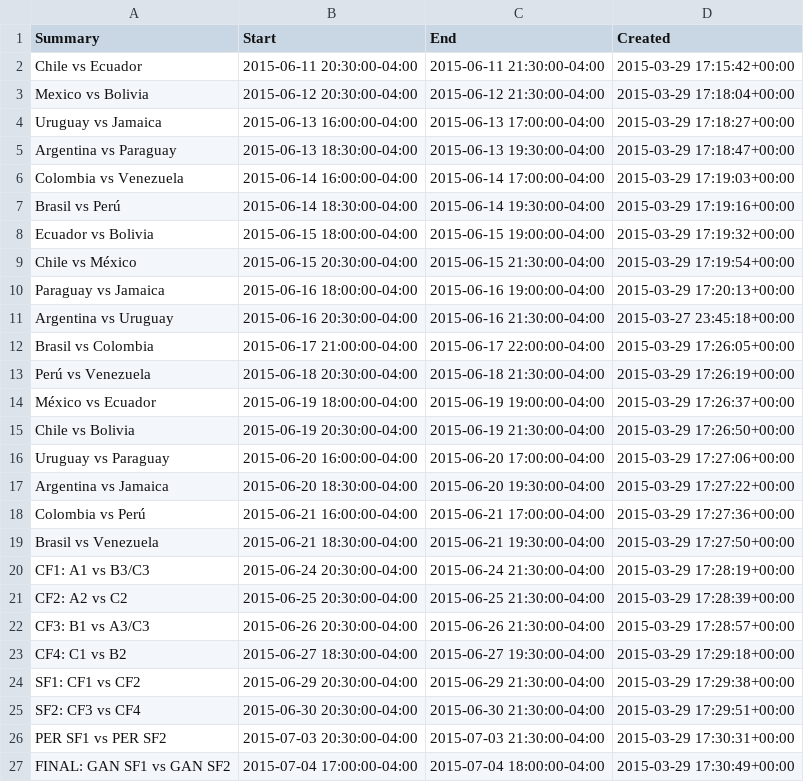
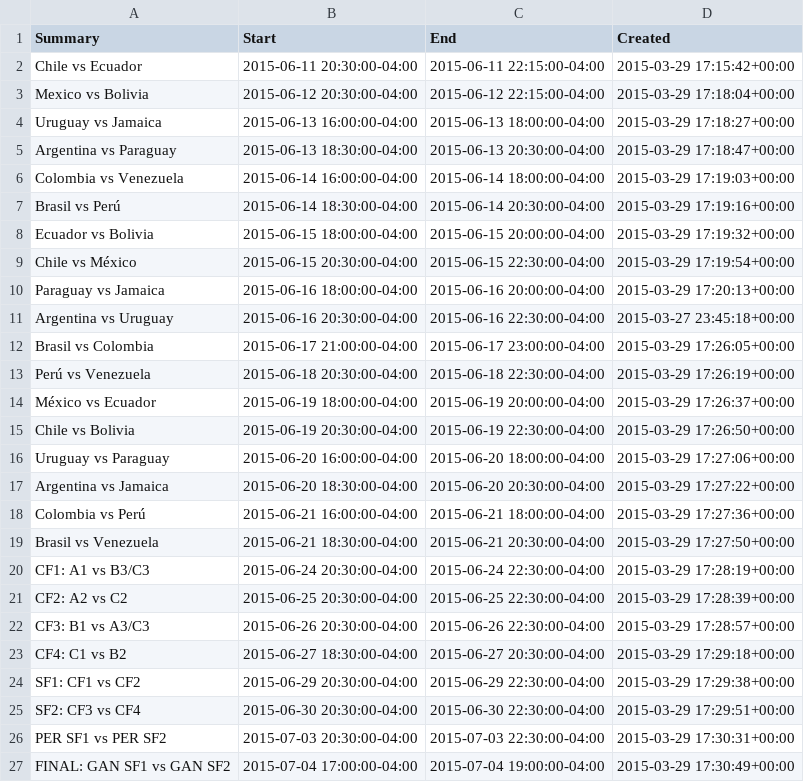
Before and after one commit to claudiorrrr/copaamerica2015, a CSV file: calendario.csv, drawn as a sheet.

Commit message:
Update calendario.csv

```diff
--- a/calendario.csv
+++ b/calendario.csv
@@ -1,27 +1,27 @@
 Summary,Start,End,Created
-Chile vs Ecuador,2015-06-11 20:30:00-04:00,2015-06-11 21:30:00-04:00,2015-03-29 17:15:42+00:00
-Mexico vs Bolivia,2015-06-12 20:30:00-04:00,2015-06-12 21:30:00-04:00,2015-03-29 17:18:04+00:00
-Uruguay vs Jamaica,2015-06-13 16:00:00-04:00,2015-06-13 17:00:00-04:00,2015-03-29 17:18:27+00:00
-Argentina vs Paraguay,2015-06-13 18:30:00-04:00,2015-06-13 19:30:00-04:00,2015-03-29 17:18:47+00:00
-Colombia vs Venezuela,2015-06-14 16:00:00-04:00,2015-06-14 17:00:00-04:00,2015-03-29 17:19:03+00:00
-Brasil vs Perú,2015-06-14 18:30:00-04:00,2015-06-14 19:30:00-04:00,2015-03-29 17:19:16+00:00
-Ecuador vs Bolivia,2015-06-15 18:00:00-04:00,2015-06-15 19:00:00-04:00,2015-03-29 17:19:32+00:00
-Chile vs México,2015-06-15 20:30:00-04:00,2015-06-15 21:30:00-04:00,2015-03-29 17:19:54+00:00
-Paraguay vs Jamaica,2015-06-16 18:00:00-04:00,2015-06-16 19:00:00-04:00,2015-03-29 17:20:13+00:00
-Argentina vs Uruguay,2015-06-16 20:30:00-04:00,2015-06-16 21:30:00-04:00,2015-03-27 23:45:18+00:00
-Brasil vs Colombia,2015-06-17 21:00:00-04:00,2015-06-17 22:00:00-04:00,2015-03-29 17:26:05+00:00
-Perú vs Venezuela,2015-06-18 20:30:00-04:00,2015-06-18 21:30:00-04:00,2015-03-29 17:26:19+00:00
-México vs Ecuador,2015-06-19 18:00:00-04:00,2015-06-19 19:00:00-04:00,2015-03-29 17:26:37+00:00
-Chile vs Bolivia,2015-06-19 20:30:00-04:00,2015-06-19 21:30:00-04:00,2015-03-29 17:26:50+00:00
-Uruguay vs Paraguay,2015-06-20 16:00:00-04:00,2015-06-20 17:00:00-04:00,2015-03-29 17:27:06+00:00
-Argentina vs Jamaica,2015-06-20 18:30:00-04:00,2015-06-20 19:30:00-04:00,2015-03-29 17:27:22+00:00
-Colombia vs Perú,2015-06-21 16:00:00-04:00,2015-06-21 17:00:00-04:00,2015-03-29 17:27:36+00:00
-Brasil vs Venezuela,2015-06-21 18:30:00-04:00,2015-06-21 19:30:00-04:00,2015-03-29 17:27:50+00:00
-CF1: A1 vs B3/C3,2015-06-24 20:30:00-04:00,2015-06-24 21:30:00-04:00,2015-03-29 17:28:19+00:00
-CF2: A2 vs C2,2015-06-25 20:30:00-04:00,2015-06-25 21:30:00-04:00,2015-03-29 17:28:39+00:00
-CF3: B1 vs A3/C3,2015-06-26 20:30:00-04:00,2015-06-26 21:30:00-04:00,2015-03-29 17:28:57+00:00
-CF4: C1 vs B2,2015-06-27 18:30:00-04:00,2015-06-27 19:30:00-04:00,2015-03-29 17:29:18+00:00
-SF1: CF1 vs CF2,2015-06-29 20:30:00-04:00,2015-06-29 21:30:00-04:00,2015-03-29 17:29:38+00:00
-SF2: CF3 vs CF4,2015-06-30 20:30:00-04:00,2015-06-30 21:30:00-04:00,2015-03-29 17:29:51+00:00
-PER SF1 vs PER SF2,2015-07-03 20:30:00-04:00,2015-07-03 21:30:00-04:00,2015-03-29 17:30:31+00:00
-FINAL: GAN SF1 vs GAN SF2,2015-07-04 17:00:00-04:00,2015-07-04 18:00:00-04:00,2015-03-29 17:30:49+00:00
+Chile vs Ecuador,2015-06-11 20:30:00-04:00,2015-06-11 22:15:00-04:00,2015-03-29 17:15:42+00:00
+Mexico vs Bolivia,2015-06-12 20:30:00-04:00,2015-06-12 22:15:00-04:00,2015-03-29 17:18:04+00:00
+Uruguay vs Jamaica,2015-06-13 16:00:00-04:00,2015-06-13 18:00:00-04:00,2015-03-29 17:18:27+00:00
+Argentina vs Paraguay,2015-06-13 18:30:00-04:00,2015-06-13 20:30:00-04:00,2015-03-29 17:18:47+00:00
+Colombia vs Venezuela,2015-06-14 16:00:00-04:00,2015-06-14 18:00:00-04:00,2015-03-29 17:19:03+00:00
+Brasil vs Perú,2015-06-14 18:30:00-04:00,2015-06-14 20:30:00-04:00,2015-03-29 17:19:16+00:00
+Ecuador vs Bolivia,2015-06-15 18:00:00-04:00,2015-06-15 20:00:00-04:00,2015-03-29 17:19:32+00:00
+Chile vs México,2015-06-15 20:30:00-04:00,2015-06-15 22:30:00-04:00,2015-03-29 17:19:54+00:00
+Paraguay vs Jamaica,2015-06-16 18:00:00-04:00,2015-06-16 20:00:00-04:00,2015-03-29 17:20:13+00:00
+Argentina vs Uruguay,2015-06-16 20:30:00-04:00,2015-06-16 22:30:00-04:00,2015-03-27 23:45:18+00:00
+Brasil vs Colombia,2015-06-17 21:00:00-04:00,2015-06-17 23:00:00-04:00,2015-03-29 17:26:05+00:00
+Perú vs Venezuela,2015-06-18 20:30:00-04:00,2015-06-18 22:30:00-04:00,2015-03-29 17:26:19+00:00
+México vs Ecuador,2015-06-19 18:00:00-04:00,2015-06-19 20:00:00-04:00,2015-03-29 17:26:37+00:00
+Chile vs Bolivia,2015-06-19 20:30:00-04:00,2015-06-19 22:30:00-04:00,2015-03-29 17:26:50+00:00
+Uruguay vs Paraguay,2015-06-20 16:00:00-04:00,2015-06-20 18:00:00-04:00,2015-03-29 17:27:06+00:00
+Argentina vs Jamaica,2015-06-20 18:30:00-04:00,2015-06-20 20:30:00-04:00,2015-03-29 17:27:22+00:00
+Colombia vs Perú,2015-06-21 16:00:00-04:00,2015-06-21 18:00:00-04:00,2015-03-29 17:27:36+00:00
+Brasil vs Venezuela,2015-06-21 18:30:00-04:00,2015-06-21 20:30:00-04:00,2015-03-29 17:27:50+00:00
+CF1: A1 vs B3/C3,2015-06-24 20:30:00-04:00,2015-06-24 22:30:00-04:00,2015-03-29 17:28:19+00:00
+CF2: A2 vs C2,2015-06-25 20:30:00-04:00,2015-06-25 22:30:00-04:00,2015-03-29 17:28:39+00:00
+CF3: B1 vs A3/C3,2015-06-26 20:30:00-04:00,2015-06-26 22:30:00-04:00,2015-03-29 17:28:57+00:00
+CF4: C1 vs B2,2015-06-27 18:30:00-04:00,2015-06-27 20:30:00-04:00,2015-03-29 17:29:18+00:00
+SF1: CF1 vs CF2,2015-06-29 20:30:00-04:00,2015-06-29 22:30:00-04:00,2015-03-29 17:29:38+00:00
+SF2: CF3 vs CF4,2015-06-30 20:30:00-04:00,2015-06-30 22:30:00-04:00,2015-03-29 17:29:51+00:00
+PER SF1 vs PER SF2,2015-07-03 20:30:00-04:00,2015-07-03 22:30:00-04:00,2015-03-29 17:30:31+00:00
+FINAL: GAN SF1 vs GAN SF2,2015-07-04 17:00:00-04:00,2015-07-04 19:00:00-04:00,2015-03-29 17:30:49+00:00
```
